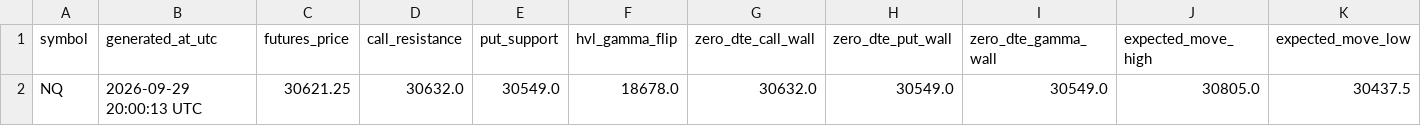
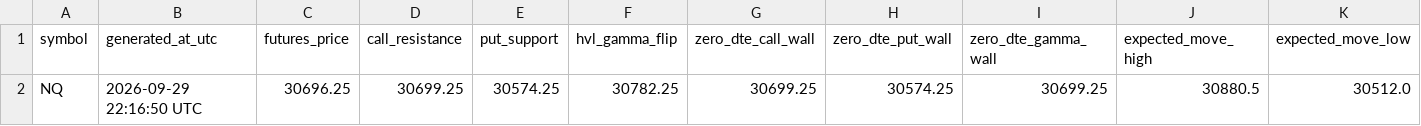
Before and after one commit to alfredintell/alfred-gamma-engine-free, a CSV file: out/NQ_levels.csv, drawn as a sheet; only a part is shown; removed rows and columns are numbered as before the commit, all else as after; rows hold the shown columns only; the diff names each change by its address in the sheet, - before the commit and + after, or states it on an @@ line.

Commit message:
Update Alfred gamma levels

```diff
--- a/out/NQ_levels.csv
+++ b/out/NQ_levels.csv
-row 2: NQ | 2026-09-29 20:00:13 UTC | 30621.25 | 30632.0 | 30549.0 | 18678.0 | 30632.0 | 30549.0 | 30549.0 | 30805.0 | 30437.5
+row 2: NQ | 2026-09-29 22:16:50 UTC | 30696.25 | 30699.25 | 30574.25 | 30782.25 | 30699.25 | 30574.25 | 30699.25 | 30880.5 | 30512.0
```
Also changed, not shown: out/ES_levels.csv, 8 other files.
